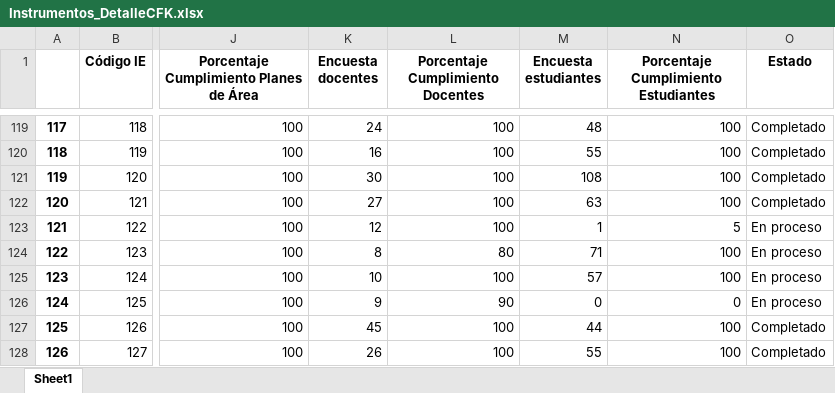
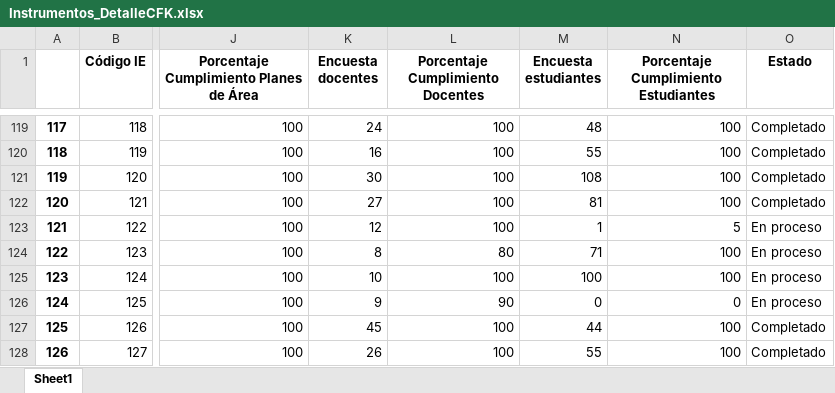
Before and after one commit to Grupo-Informatica-Educativa/CFK2022, an Excel workbook: data/descargables/Instrumentos_DetalleCFK.xlsx, sheet Sheet1, drawn as a sheet; only a part is shown, gaps mark what is left out; values as stored, in another font and other column widths than the file's, no borders; the diff names each change by its address in the sheet, - before the commit and + after, or states it on an @@ line.

```diff
--- a/data/descargables/Instrumentos_DetalleCFK.xlsx (sheet Sheet1)
+++ b/data/descargables/Instrumentos_DetalleCFK.xlsx (sheet Sheet1)
-M122 (Encuesta estudiantes): 63
+M122 (Encuesta estudiantes): 81
-M125 (Encuesta estudiantes): 57
+M125 (Encuesta estudiantes): 100
```
Also changed, not shown: data/descargables/DirectivosCFK.xlsx, data/descargables/InstrumentosCFK.xlsx, 11 other files.
